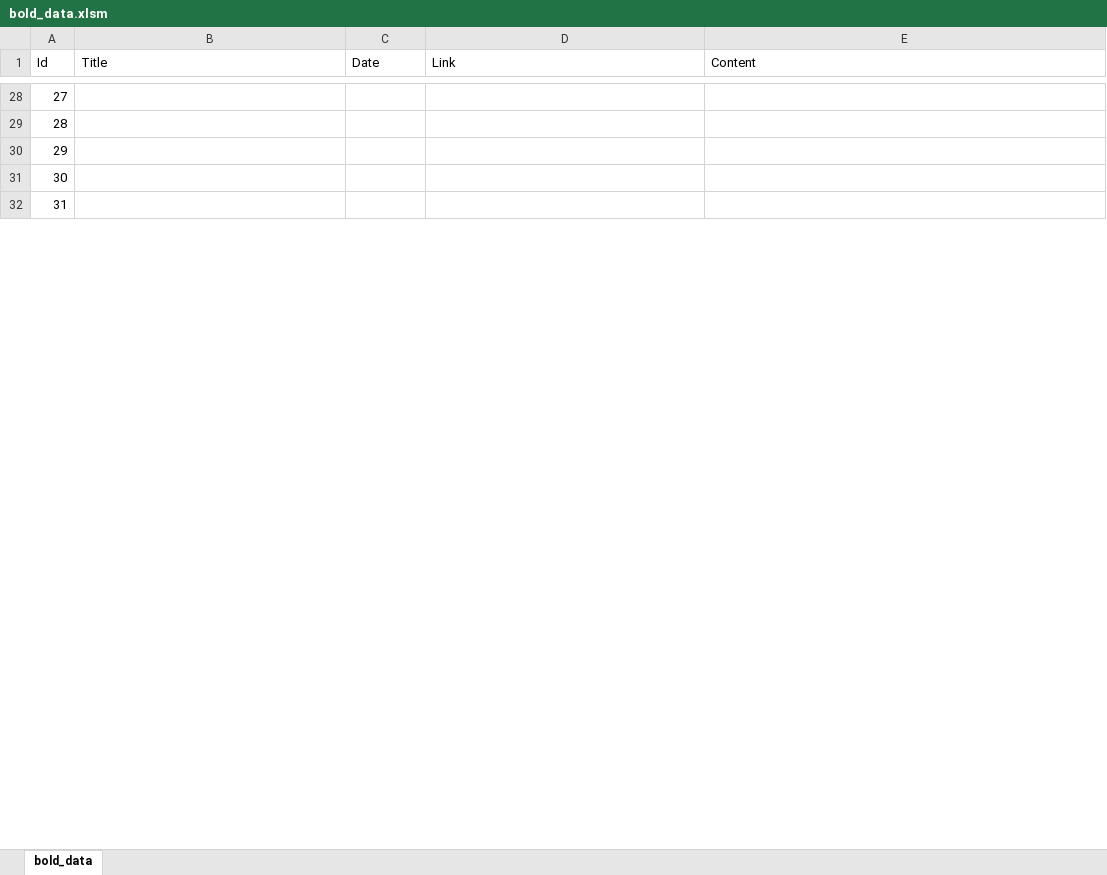
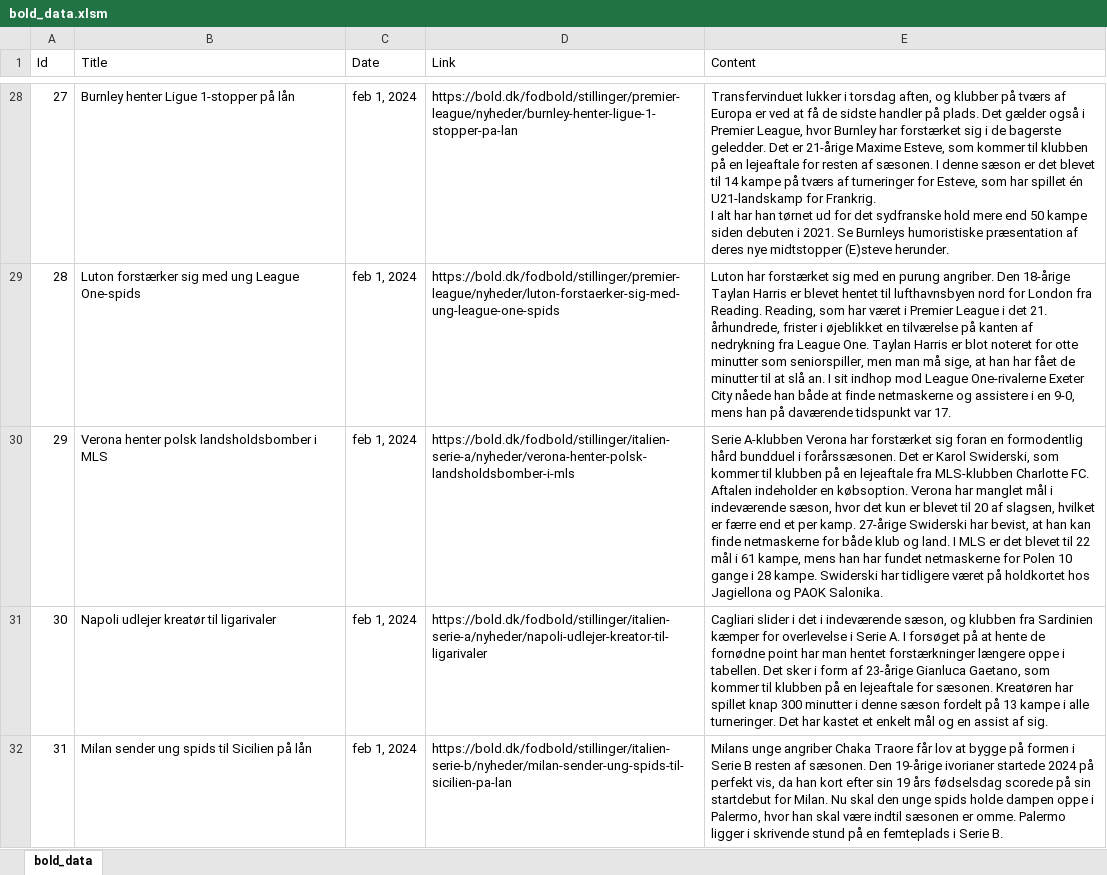
Before and after one commit to ChristianSneffeFleischer/SYP2024-NL-P, an Excel workbook: bold_data.xlsm, sheet bold_data, drawn as a sheet; only a part is shown, gaps mark what is left out; values as stored, in another font and other column widths than the file's, no borders; ↵ is a line break in a cell; the diff covers the shown part only; the diff names each change by its address in the sheet, - before the commit and + after, or states it on an @@ line.

```diff
--- a/bold_data.xlsm (sheet bold_data)
+++ b/bold_data.xlsm (sheet bold_data)
-B28 (Title): (empty)
+B28 (Title): Burnley henter Ligue 1-stopper på lån
-C28:C32 (Date): (empty)
+C28:C32 (Date): feb 1, 2024
-D28 (Link): (empty)
+D28 (Link): https://bold.dk/fodbold/stillinger/premier-league/nyheder/burnley-henter-ligue-1-stopper-pa-lan
-E28 (Content): (empty)
+E28 (Content): Transfervinduet lukker i torsdag aften, og klubber på tværs af Europa er ved at få de sidste handler på plads. Det gælder også i Premier League, hvor Burnley har forstærket sig i de bagerste geledder. Det er 21-årige Maxime Esteve, som kommer til klubben på en lejeaftale for resten af sæsonen. I denne sæson er det blevet til 14 kampe på tværs af turneringer for Esteve, som har spillet én U21-landskamp for Frankrig. ↵ I alt har han tørnet ud for det sydfranske hold mere end 50 kampe siden debuten i 2021. Se Burnleys humoristiske præsentation af deres nye midtstopper (E)steve herunder.
-B29 (Title): (empty)
+B29 (Title): Luton forstærker sig med ung League One-spids
-D29 (Link): (empty)
+D29 (Link): https://bold.dk/fodbold/stillinger/premier-league/nyheder/luton-forstaerker-sig-med-ung-league-one-spids
-E29 (Content): (empty)
+E29 (Content): Luton har forstærket sig med en purung angriber. Den 18-årige Taylan Harris er blevet hentet til lufthavnsbyen nord for London fra Reading. Reading, som har været i Premier League i det 21. århundrede, frister i øjeblikket en tilværelse på kanten af nedrykning fra League One. Taylan Harris er blot noteret for otte minutter som seniorspiller, men man må sige, at han har fået de minutter til at slå an. I sit indhop mod League One-rivalerne Exeter City nåede han både at finde netmaskerne og assistere i en 9-0, mens han på daværende tidspunkt var 17.
-B30 (Title): (empty)
+B30 (Title): Verona henter polsk landsholdsbomber i MLS
-D30 (Link): (empty)
+D30 (Link): https://bold.dk/fodbold/stillinger/italien-serie-a/nyheder/verona-henter-polsk-landsholdsbomber-i-mls
-E30 (Content): (empty)
+E30 (Content): Serie A-klubben Verona har forstærket sig foran en formodentlig hård bundduel i forårssæsonen. Det er Karol Swiderski, som kommer til klubben på en lejeaftale fra MLS-klubben Charlotte FC. Aftalen indeholder en købsoption. Verona har manglet mål i indeværende sæson, hvor det kun er blevet til 20 af slagsen, hvilket er færre end et per kamp. 27-årige Swiderski har bevist, at han kan finde netmaskerne for både klub og land. I MLS er det blevet til 22 mål i 61 kampe, mens han har fundet netmaskerne for Polen 10 gange i 28 kampe. Swiderski har tidligere været på holdkortet hos Jagiellona og PAOK Salonika.
-B31 (Title): (empty)
+B31 (Title): Napoli udlejer kreatør til ligarivaler
-D31 (Link): (empty)
+D31 (Link): https://bold.dk/fodbold/stillinger/italien-serie-a/nyheder/napoli-udlejer-kreator-til-ligarivaler
-E31 (Content): (empty)
+E31 (Content): Cagliari slider i det i indeværende sæson, og klubben fra Sardinien kæmper for overlevelse i Serie A. I forsøget på at hente de fornødne point har man hentet forstærkninger længere oppe i tabellen. Det sker i form af 23-årige Gianluca Gaetano, som kommer til klubben på en lejeaftale for sæsonen. Kreatøren har spillet knap 300 minutter i denne sæson fordelt på 13 kampe i alle turneringer. Det har kastet et enkelt mål og en assist af sig.
-B32 (Title): (empty)
+B32 (Title): Milan sender ung spids til Sicilien på lån
-D32 (Link): (empty)
+D32 (Link): https://bold.dk/fodbold/stillinger/italien-serie-b/nyheder/milan-sender-ung-spids-til-sicilien-pa-lan
-E32 (Content): (empty)
+E32 (Content): Milans unge angriber Chaka Traore får lov at bygge på formen i Serie B resten af sæsonen. Den 19-årige ivorianer startede 2024 på perfekt vis, da han kort efter sin 19 års fødselsdag scorede på sin startdebut for Milan. Nu skal den unge spids holde dampen oppe i Palermo, hvor han skal være indtil sæsonen er omme. Palermo ligger i skrivende stund på en femteplads i Serie B.
```
Also changed, not shown: 176 edited cells elsewhere in this sheet.
